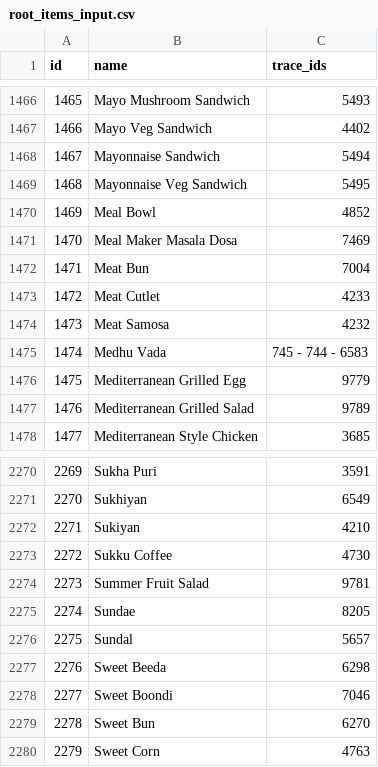
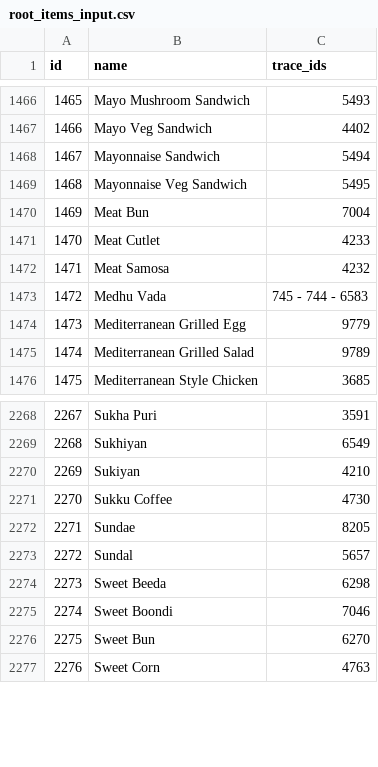
Before and after one commit to rishabh-hungerbox/rest-ai, a CSV file: menu_mapping/input/root_items_input.csv, drawn as a sheet; only a part is shown, gaps mark what is left out; removed rows and columns are numbered as before the commit, all else as after; the diff names each change by its address in the sheet, - before the commit and + after, or states it on an @@ line.

```diff
--- a/menu_mapping/input/root_items_input.csv
+++ b/menu_mapping/input/root_items_input.csv
-row 1470: 1469 | Meal Bowl | 4852
-row 1471: 1470 | Meal Maker Masala Dosa | 7469
@@ column A (id) renumbered from row 1470 down @@
-row 2274: 2273 | Summer Fruit Salad | 9781
```
Also changed, not shown: 3 other files.
